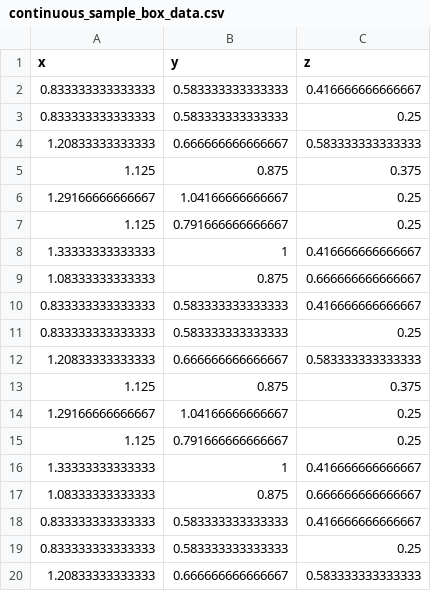
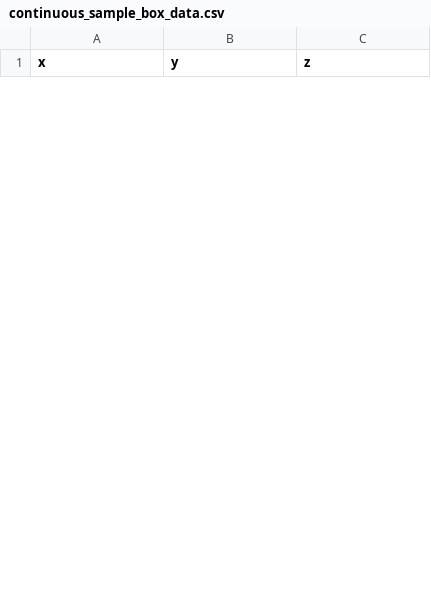
Before and after one commit to Jackson-Crandell/PalletPacking, a CSV file: box_data/continuous_sample_box_data.csv, drawn as a sheet; only a part is shown; the diff covers the shown part only.

```diff
--- a/box_data/continuous_sample_box_data.csv
+++ b/box_data/continuous_sample_box_data.csv
@@ -1,20 +1 @@
 x,y,z
-0.833333333333333,0.583333333333333,0.416666666666667
-0.833333333333333,0.583333333333333,0.25
-1.20833333333333,0.666666666666667,0.583333333333333
-1.125,0.875,0.375
-1.29166666666667,1.04166666666667,0.25
-1.125,0.791666666666667,0.25
-1.33333333333333,1,0.416666666666667
-1.08333333333333,0.875,0.666666666666667
-0.833333333333333,0.583333333333333,0.416666666666667
-0.833333333333333,0.583333333333333,0.25
-1.20833333333333,0.666666666666667,0.583333333333333
-1.125,0.875,0.375
-1.29166666666667,1.04166666666667,0.25
-1.125,0.791666666666667,0.25
-1.33333333333333,1,0.416666666666667
-1.08333333333333,0.875,0.666666666666667
-0.833333333333333,0.583333333333333,0.416666666666667
-0.833333333333333,0.583333333333333,0.25
-1.20833333333333,0.666666666666667,0.583333333333333
```
Also changed, not shown: 32 added rows and 13 removed rows elsewhere in this file, 28 other files.
